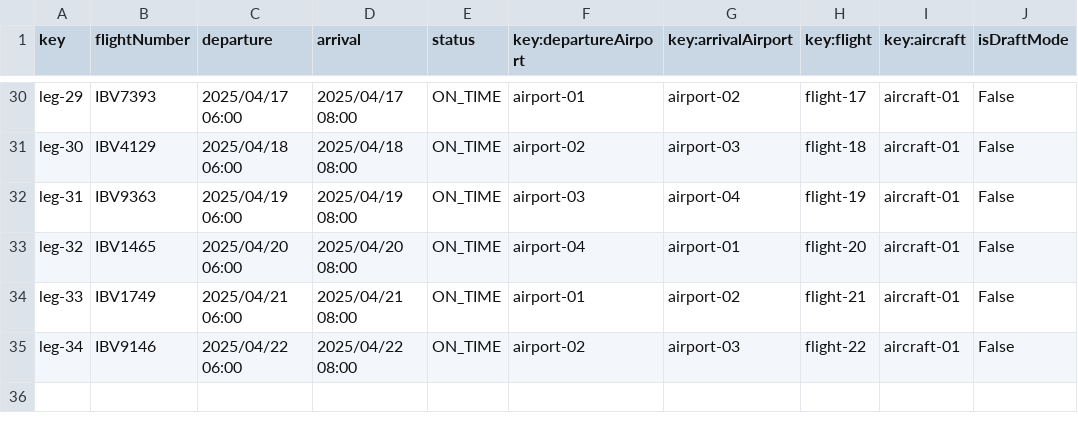
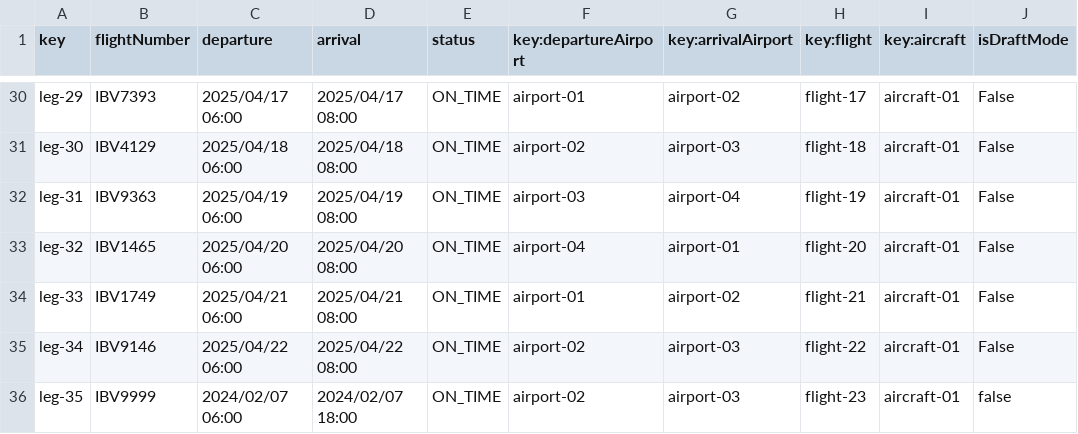
Before and after one commit to javpalgon/Acme-ANS-C2, a CSV file: src/main/resources/WEB-INF/data/sample/leg.csv, drawn as a sheet; only a part is shown, gaps mark what is left out; the diff names each change by its address in the sheet, - before the commit and + after, or states it on an @@ line.

```diff
--- a/src/main/resources/WEB-INF/data/sample/leg.csv
+++ b/src/main/resources/WEB-INF/data/sample/leg.csv
+row 36: leg-35 | IBV9999 | 2024/02/07 06:00 | 2024/02/07 18:00 | ON_TIME | airport-02 | airport-03 | flight-23 | aircraft-01 | false
```
Also changed, not shown: src/main/resources/WEB-INF/data/sample/claim.csv, src/main/resources/WEB-INF/data/sample/flight.csv, 27 other files.
